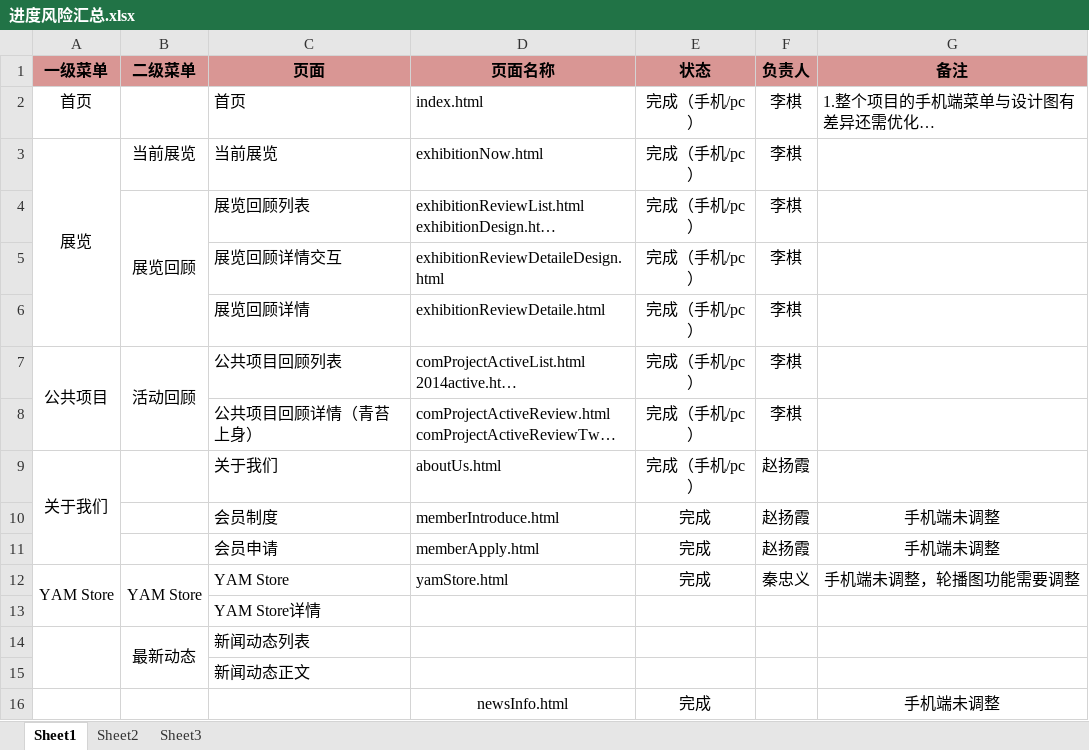
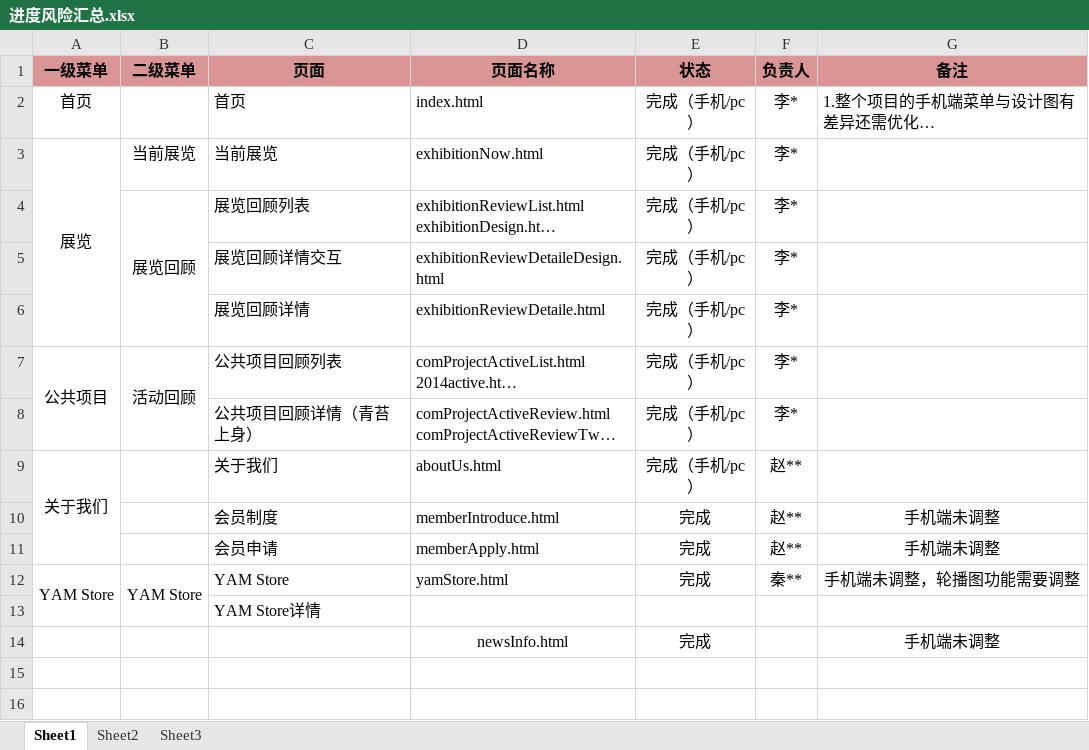
Before and after one commit to daxia885/art, an Excel workbook: doc/进度风险汇总.xlsx, sheet Sheet1, drawn as a sheet; long unchanged cells end in …; values as stored, in another font and other column widths than the file's, no borders; the diff names each change by its address in the sheet, - before the commit and + after, or states it on an @@ line.

Commit message:
1.更新进度风险，防止姓名暴露

```diff
--- a/doc/进度风险汇总.xlsx (sheet Sheet1)
+++ b/doc/进度风险汇总.xlsx (sheet Sheet1)
-F2:F8 (负责人): 李棋
+F2:F8 (负责人): 李*
-F9:F11 (负责人): 赵扬霞
+F9:F11 (负责人): 赵**
-F12 (负责人): 秦忠义
+F12 (负责人): 秦**
-row 14:  | 最新动态 | 新闻动态列表
-row 15:  |  | 新闻动态正文
```
